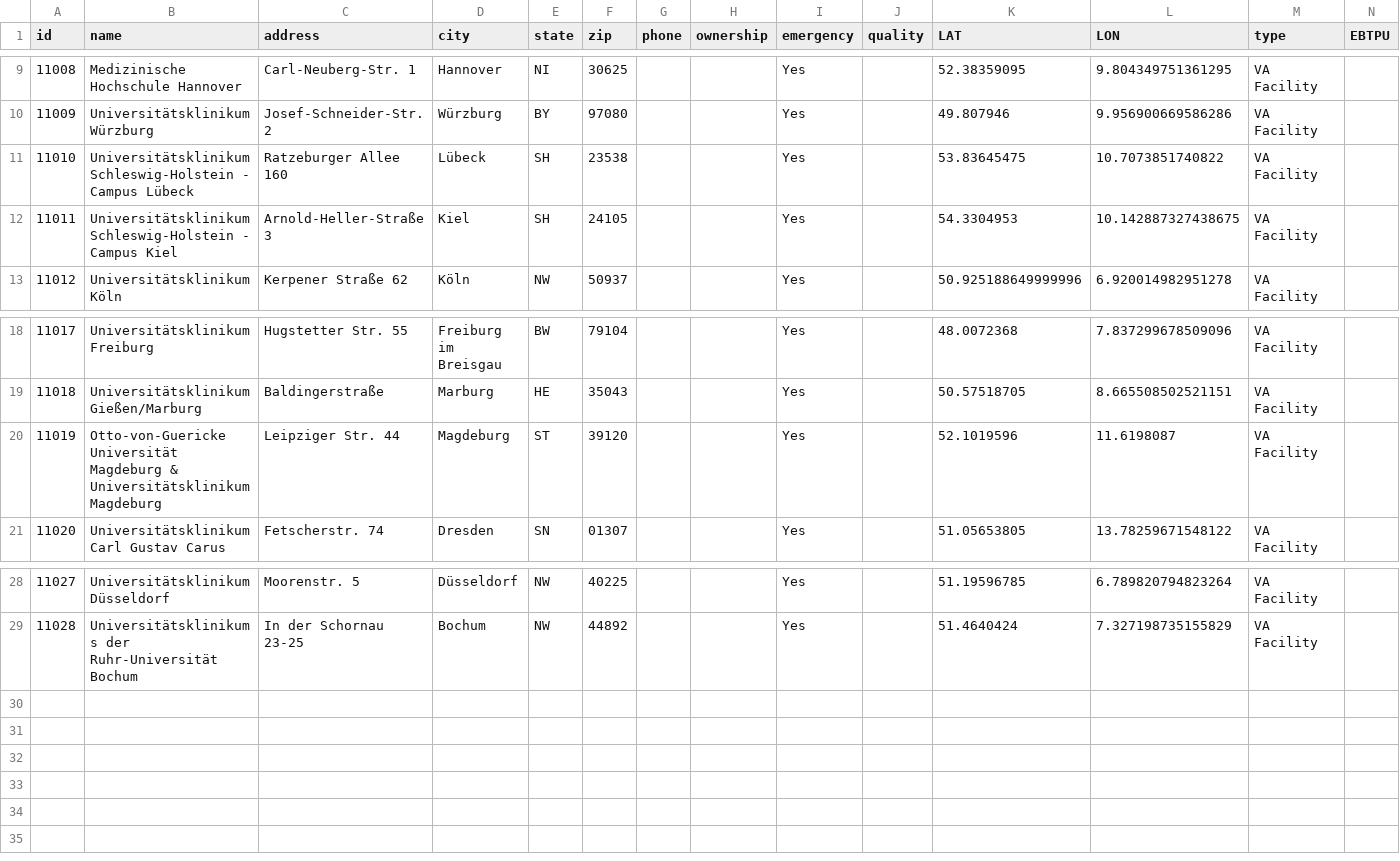
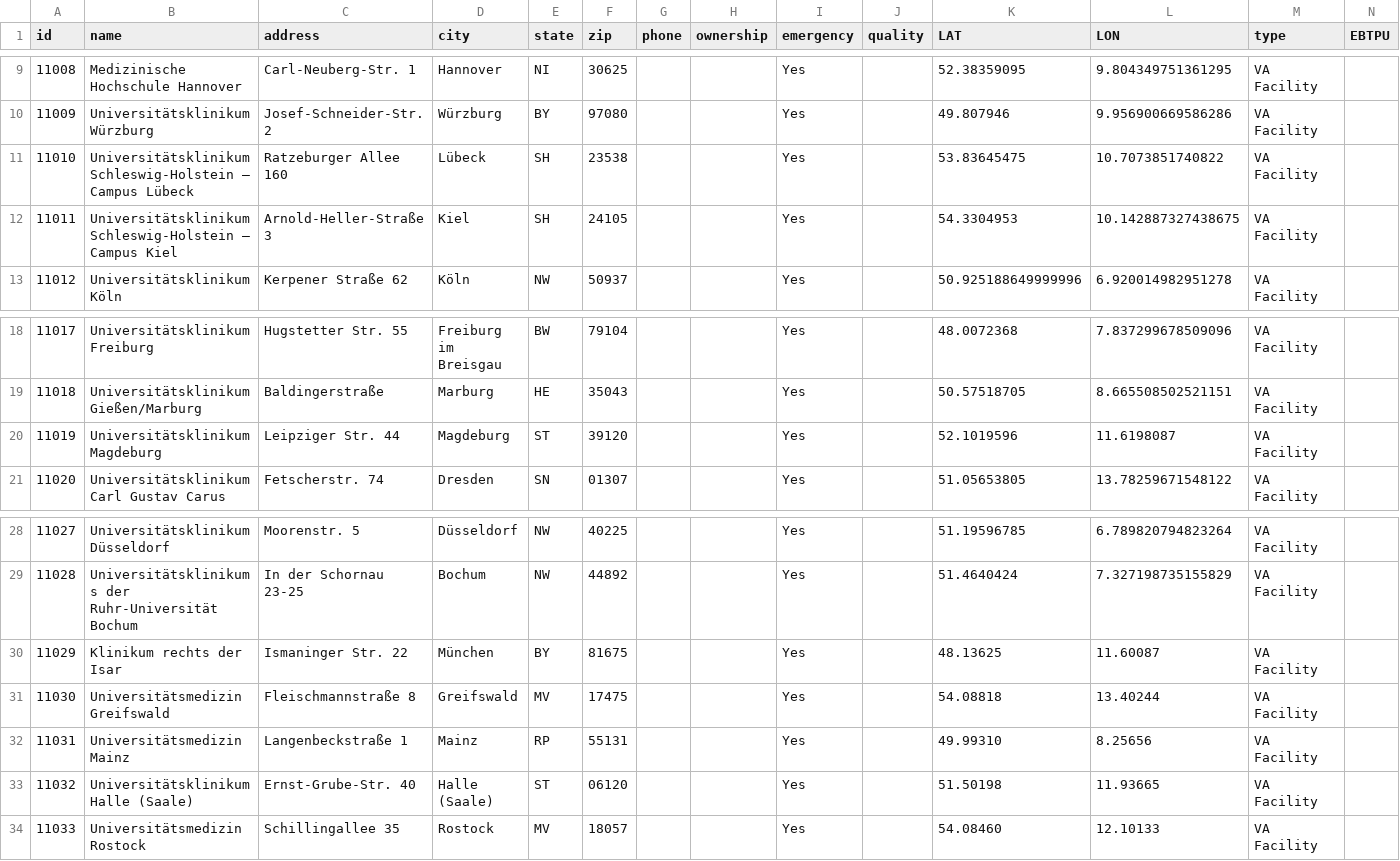
Before and after one commit to itcr-uni-luebeck/synthea-international, a CSV file: de/src/main/resources/providers/va_facilities.csv, drawn as a sheet; only a part is shown, gaps mark what is left out; rows hold the shown columns only; the diff names each change by its address in the sheet, - before the commit and + after, or states it on an @@ line.

```diff
--- a/de/src/main/resources/providers/va_facilities.csv
+++ b/de/src/main/resources/providers/va_facilities.csv
-B11 (name): Universitätsklinikum Schleswig-Holstein - Campus Lübeck
+B11 (name): Universitätsklinikum Schleswig-Holstein – Campus Lübeck
-B12 (name): Universitätsklinikum Schleswig-Holstein - Campus Kiel
+B12 (name): Universitätsklinikum Schleswig-Holstein – Campus Kiel
-B20 (name): Otto-von-Guericke Universität Magdeburg & Universitätsklinikum Magdeburg
+B20 (name): Universitätsklinikum Magdeburg
+row 30: 11029 | Klinikum rechts der Isar | Ismaninger Str. 22 | München | BY | 81675 |  |  | Yes |  | 48.13625 | 11.60087 | VA Facility
+row 31: 11030 | Universitätsmedizin Greifswald | Fleischmannstraße 8 | Greifswald | MV | 17475 |  |  | Yes |  | 54.08818 | 13.40244 | VA Facility
+row 32: 11031 | Universitätsmedizin Mainz | Langenbeckstraße 1 | Mainz | RP | 55131 |  |  | Yes |  | 49.99310 | 8.25656 | VA Facility
+row 33: 11032 | Universitätsklinikum Halle (Saale) | Ernst-Grube-Str. 40 | Halle (Saale) | ST | 06120 |  |  | Yes |  | 51.50198 | 11.93665 | VA Facility
+row 34: 11033 | Universitätsmedizin Rostock | Schillingallee 35 | Rostock | MV | 18057 |  |  | Yes |  | 54.08460 | 12.10133 | VA Facility
```
Also changed, not shown: de/src/main/resources/providers/hospitals.csv, de/src/main/resources/providers/primary_care_facilities.csv.
